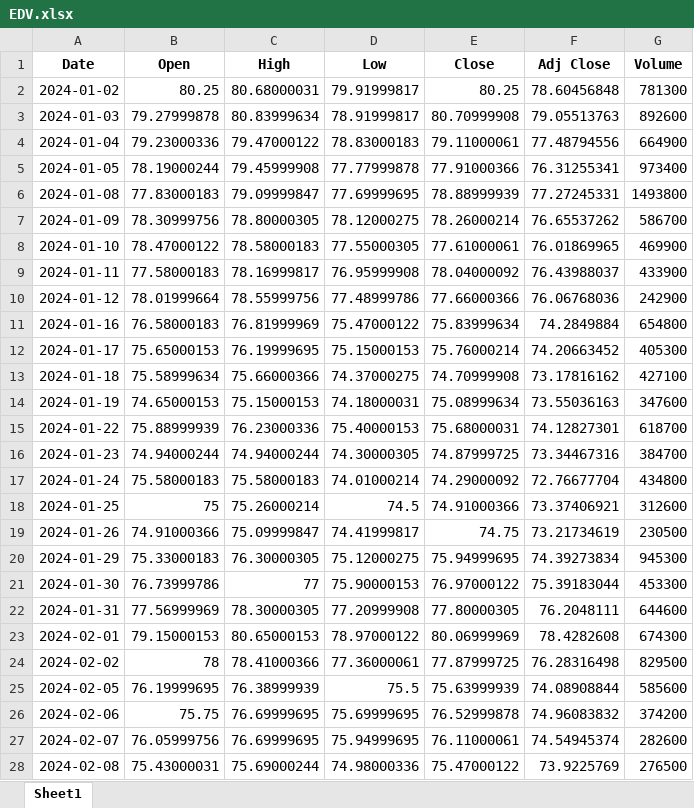
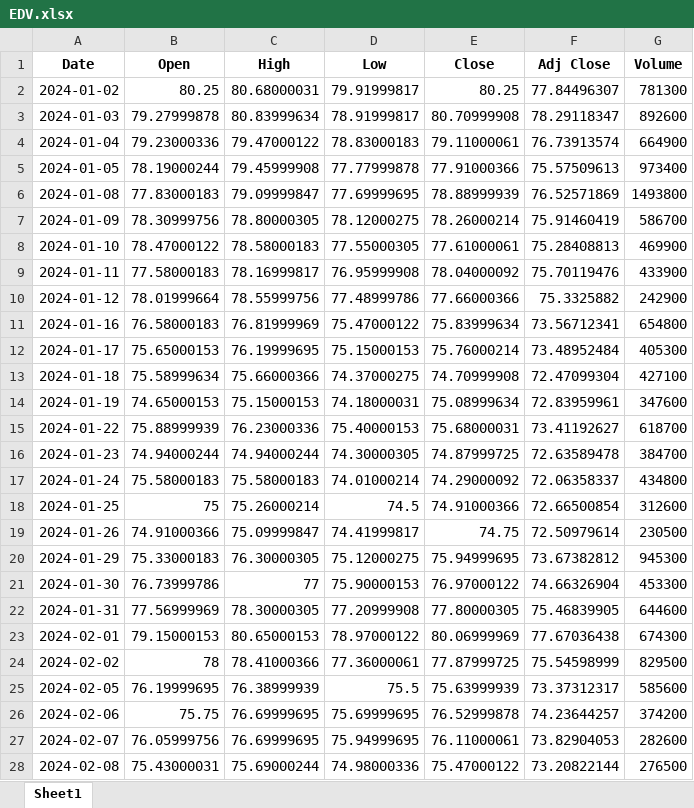
Before and after one commit to cleeclee123/Curvy-CUSIPs, an Excel workbook: data/yahoofinance/EDV.xlsx, sheet Sheet1, drawn as a sheet; only a part is shown; values as stored, in another font and other column widths than the file's, no borders; the diff covers the shown part only; the diff names each change by its address in the sheet, - before the commit and + after, or states it on an @@ line.

```diff
--- a/data/yahoofinance/EDV.xlsx (sheet Sheet1)
+++ b/data/yahoofinance/EDV.xlsx (sheet Sheet1)
-F2 (Adj Close): 78.60456848
+F2 (Adj Close): 77.84496307
-F3 (Adj Close): 79.05513763
+F3 (Adj Close): 78.29118347
-F4 (Adj Close): 77.48794556
+F4 (Adj Close): 76.73913574
-F5 (Adj Close): 76.31255341
+F5 (Adj Close): 75.57509613
-F6 (Adj Close): 77.27245331
+F6 (Adj Close): 76.52571869
-F7 (Adj Close): 76.65537262
+F7 (Adj Close): 75.91460419
-F8 (Adj Close): 76.01869965
+F8 (Adj Close): 75.28408813
-F9 (Adj Close): 76.43988037
+F9 (Adj Close): 75.70119476
-F10 (Adj Close): 76.06768036
+F10 (Adj Close): 75.3325882
-F11 (Adj Close): 74.2849884
+F11 (Adj Close): 73.56712341
-F12 (Adj Close): 74.20663452
+F12 (Adj Close): 73.48952484
-F13 (Adj Close): 73.17816162
+F13 (Adj Close): 72.47099304
-F14 (Adj Close): 73.55036163
+F14 (Adj Close): 72.83959961
-F15 (Adj Close): 74.12827301
+F15 (Adj Close): 73.41192627
-F16 (Adj Close): 73.34467316
+F16 (Adj Close): 72.63589478
-F17 (Adj Close): 72.76677704
+F17 (Adj Close): 72.06358337
-F18 (Adj Close): 73.37406921
+F18 (Adj Close): 72.66500854
-F19 (Adj Close): 73.21734619
+F19 (Adj Close): 72.50979614
-F20 (Adj Close): 74.39273834
+F20 (Adj Close): 73.67382812
-F21 (Adj Close): 75.39183044
+F21 (Adj Close): 74.66326904
-F22 (Adj Close): 76.2048111
+F22 (Adj Close): 75.46839905
-F23 (Adj Close): 78.4282608
+F23 (Adj Close): 77.67036438
-F24 (Adj Close): 76.28316498
+F24 (Adj Close): 75.54598999
-F25 (Adj Close): 74.08908844
+F25 (Adj Close): 73.37312317
-F26 (Adj Close): 74.96083832
+F26 (Adj Close): 74.23644257
-F27 (Adj Close): 74.54945374
+F27 (Adj Close): 73.82904053
-F28 (Adj Close): 73.9225769
+F28 (Adj Close): 73.20822144
```
Also changed, not shown: 141 edited cells elsewhere in this sheet, data/treasury/daily_treasury_real_long_term.xlsx, data/treasury/daily_treasury_real_yield_curve.xlsx, 19 other files.
